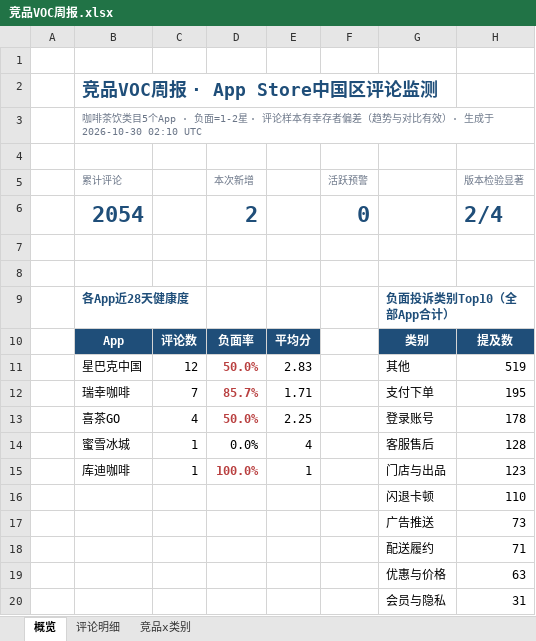
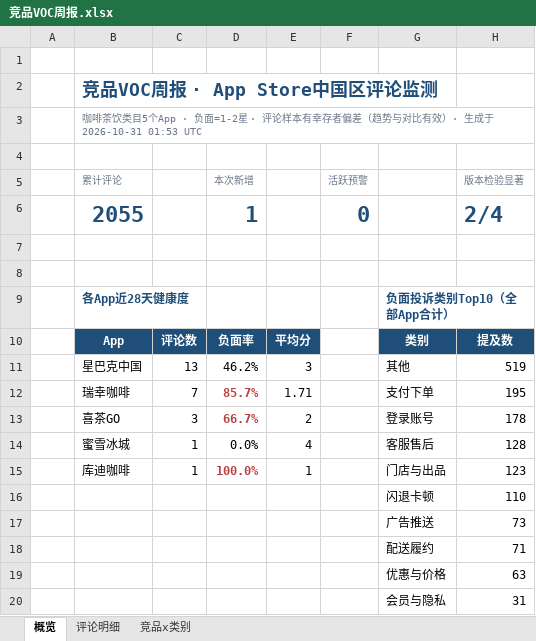
Before and after one commit to EGG-ZERO/appstore-voc-radar, an Excel workbook: reports/竞品VOC周报.xlsx, sheet 概览, drawn as a sheet; values as stored, in another font and other column widths than the file's, no borders; charts and pictures and conditional formats not drawn; the diff names each change by its address in the sheet, - before the commit and + after, or states it on an @@ line.

```diff
--- a/reports/竞品VOC周报.xlsx (sheet 概览)
+++ b/reports/竞品VOC周报.xlsx (sheet 概览)
-B3 (累计评论): …生成于 2026-10-30 02:10 UTC
+B3 (累计评论): …生成于 2026-10-31 01:53 UTC
-B6 (累计评论): 2054
+B6 (累计评论): 2055
-D6 (本次新增): 2
+D6 (本次新增): 1
-C11: 12
+C11: 13
-D11 (本次新增): 50.0%
+D11 (本次新增): 46.2%
@@ D11 bold: on → off, text colour: #B94040 → black @@
-E11: 2.83
+E11: 3
-C13: 4
+C13: 3
-D13 (本次新增): 50.0%
+D13 (本次新增): 66.7%
-E13: 2.25
+E13: 2
```
Also changed, not shown: sheet 评论明细, 4 other files.
